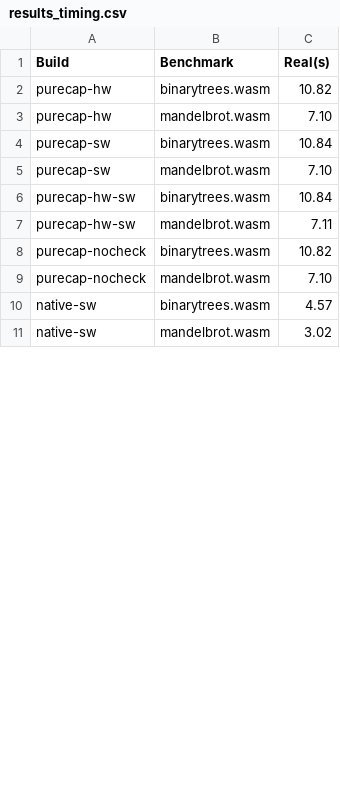
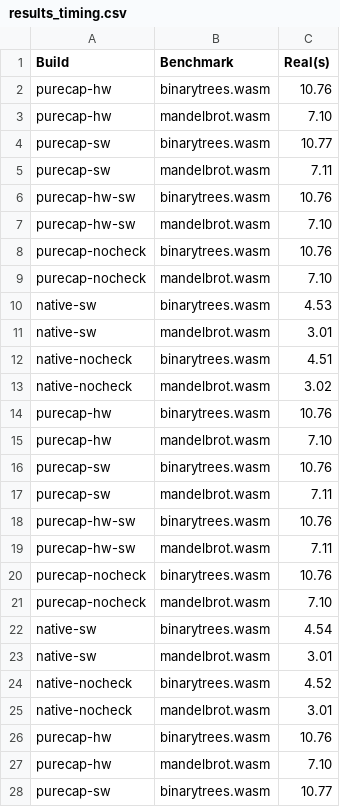
Before and after one commit to glasgowPLI/WARDuino, a CSV file: results_timing.csv, drawn as a sheet; only a part is shown; the shorter side is filled out with more unchanged rows; the diff covers the shown part only.

Commit message:
Updates results

```diff
--- a/results_timing.csv
+++ b/results_timing.csv
@@ -1,10 +1,28 @@
 Build,Benchmark,Real(s)
-purecap-hw,binarytrees.wasm,10.82
+purecap-hw,binarytrees.wasm,10.76
 purecap-hw,mandelbrot.wasm,7.10
-purecap-sw,binarytrees.wasm,10.84
-purecap-sw,mandelbrot.wasm,7.10
-purecap-hw-sw,binarytrees.wasm,10.84
+purecap-sw,binarytrees.wasm,10.77
+purecap-sw,mandelbrot.wasm,7.11
+purecap-hw-sw,binarytrees.wasm,10.76
+purecap-hw-sw,mandelbrot.wasm,7.10
+purecap-nocheck,binarytrees.wasm,10.76
+purecap-nocheck,mandelbrot.wasm,7.10
+native-sw,binarytrees.wasm,4.53
+native-sw,mandelbrot.wasm,3.01
+native-nocheck,binarytrees.wasm,4.51
+native-nocheck,mandelbrot.wasm,3.02
+purecap-hw,binarytrees.wasm,10.76
+purecap-hw,mandelbrot.wasm,7.10
+purecap-sw,binarytrees.wasm,10.76
+purecap-sw,mandelbrot.wasm,7.11
+purecap-hw-sw,binarytrees.wasm,10.76
 purecap-hw-sw,mandelbrot.wasm,7.11
-purecap-nocheck,binarytrees.wasm,10.82
+purecap-nocheck,binarytrees.wasm,10.76
 purecap-nocheck,mandelbrot.wasm,7.10
-native-sw,binarytrees.wasm,4.57
+native-sw,binarytrees.wasm,4.54
+native-sw,mandelbrot.wasm,3.01
+native-nocheck,binarytrees.wasm,4.52
+native-nocheck,mandelbrot.wasm,3.01
+purecap-hw,binarytrees.wasm,10.76
+purecap-hw,mandelbrot.wasm,7.10
+purecap-sw,binarytrees.wasm,10.77
```
Also changed, not shown: 20 added rows and 9 edited cells elsewhere in this file, 3 other files.
